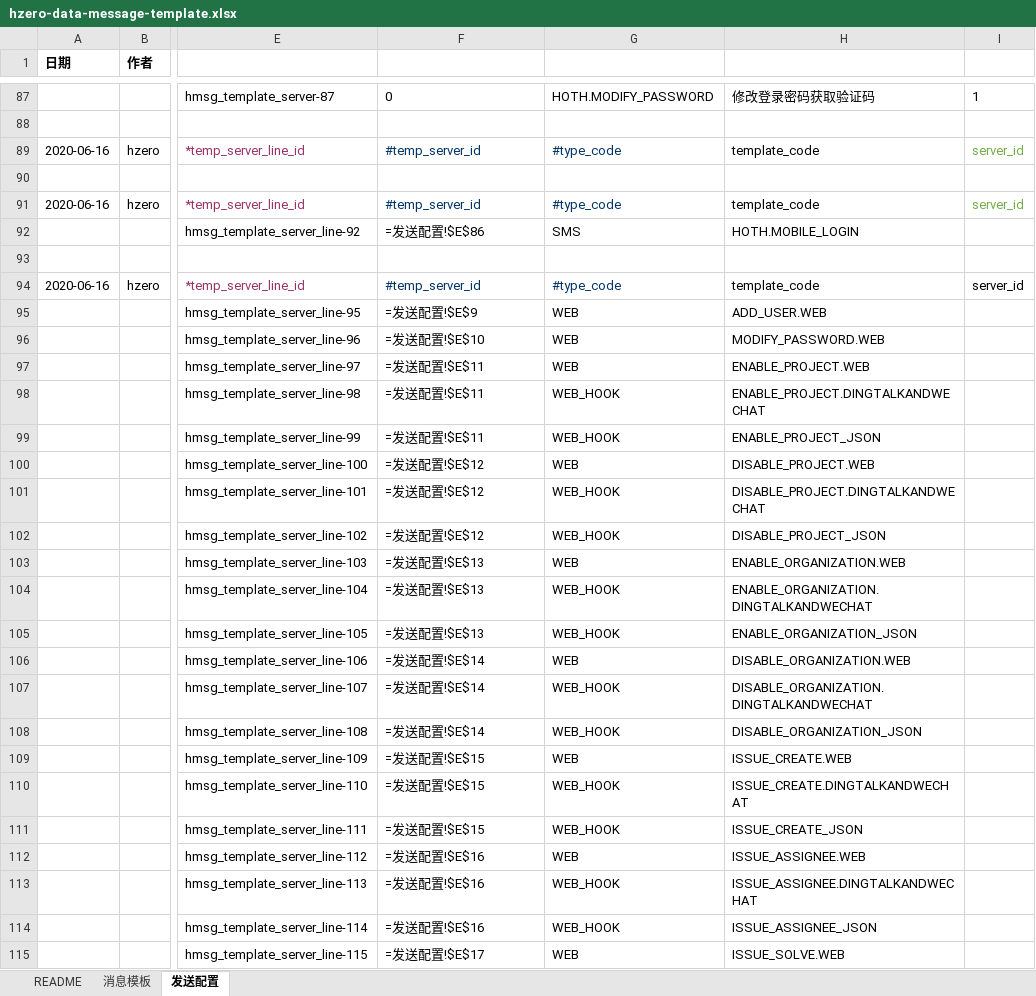
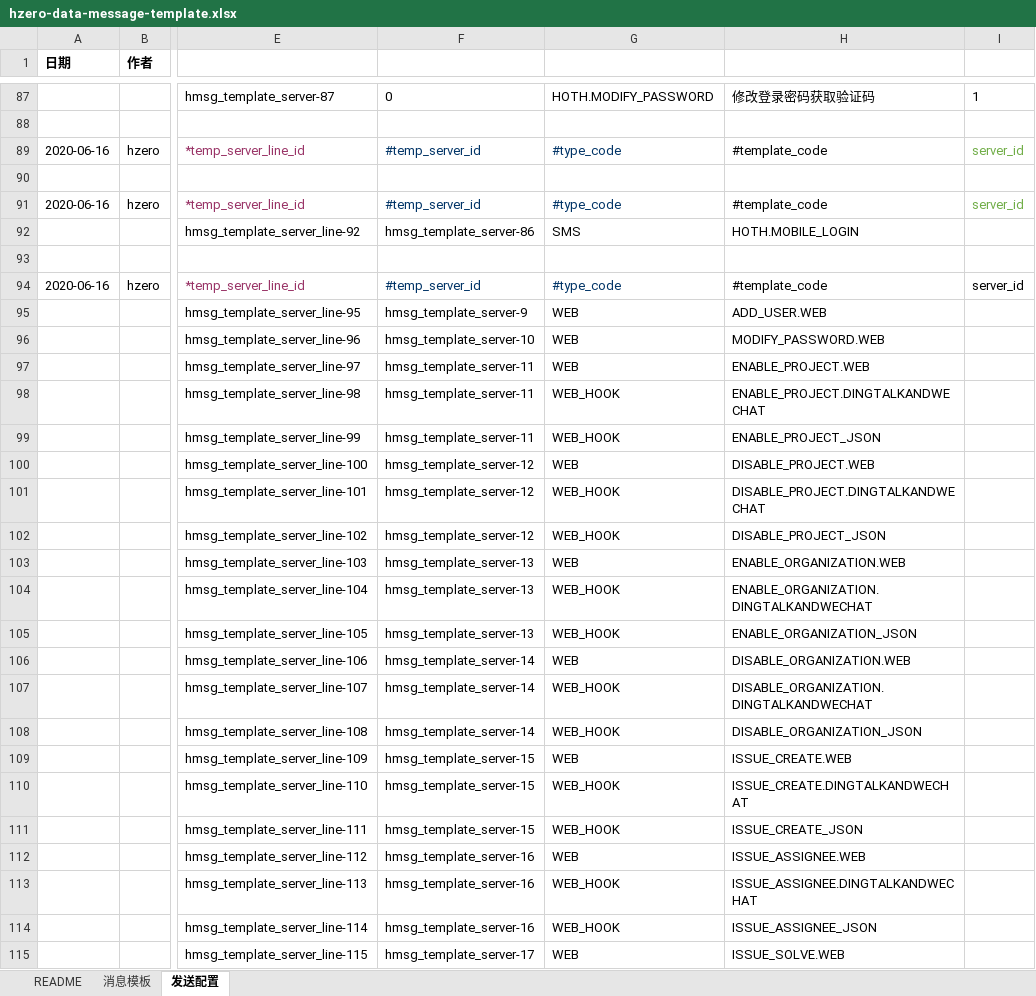
Before and after one commit to open-hand/choerodon-message, an Excel workbook: src/main/resources/script/db/init-data/hzero_message/hzero_message/hzero-data-message-template.xlsx, sheet 发送配置, drawn as a sheet; only a part is shown, gaps mark what is left out; values as stored, in another font and other column widths than the file's, no borders; formulas without a stored value are shown as written; the diff covers the shown part only; the diff names each change by its address in the sheet, - before the commit and + after, or states it on an @@ line.

```diff
--- a/src/main/resources/script/db/init-data/hzero_message/hzero_message/hzero-data-message-template.xlsx (sheet 发送配置)
+++ b/src/main/resources/script/db/init-data/hzero_message/hzero_message/hzero-data-message-template.xlsx (sheet 发送配置)
-H89: template_code
+H89: #template_code
-H91: template_code
+H91: #template_code
-F92: =发送配置!$E$86
+F92: hmsg_template_server-86
-H94: template_code
+H94: #template_code
-F95: =发送配置!$E$9
+F95: hmsg_template_server-9
-F96: =发送配置!$E$10
+F96: hmsg_template_server-10
-F97:F99: =发送配置!$E$11
+F97:F99: hmsg_template_server-11
-F100:F102: =发送配置!$E$12
+F100:F102: hmsg_template_server-12
-F103:F105: =发送配置!$E$13
+F103:F105: hmsg_template_server-13
-F106:F108: =发送配置!$E$14
+F106:F108: hmsg_template_server-14
-F109:F111: =发送配置!$E$15
+F109:F111: hmsg_template_server-15
-F112:F114: =发送配置!$E$16
+F112:F114: hmsg_template_server-16
-F115: =发送配置!$E$17
+F115: hmsg_template_server-17
```
Also changed, not shown: 74 edited cells elsewhere in this sheet, sheet 消息模板.
